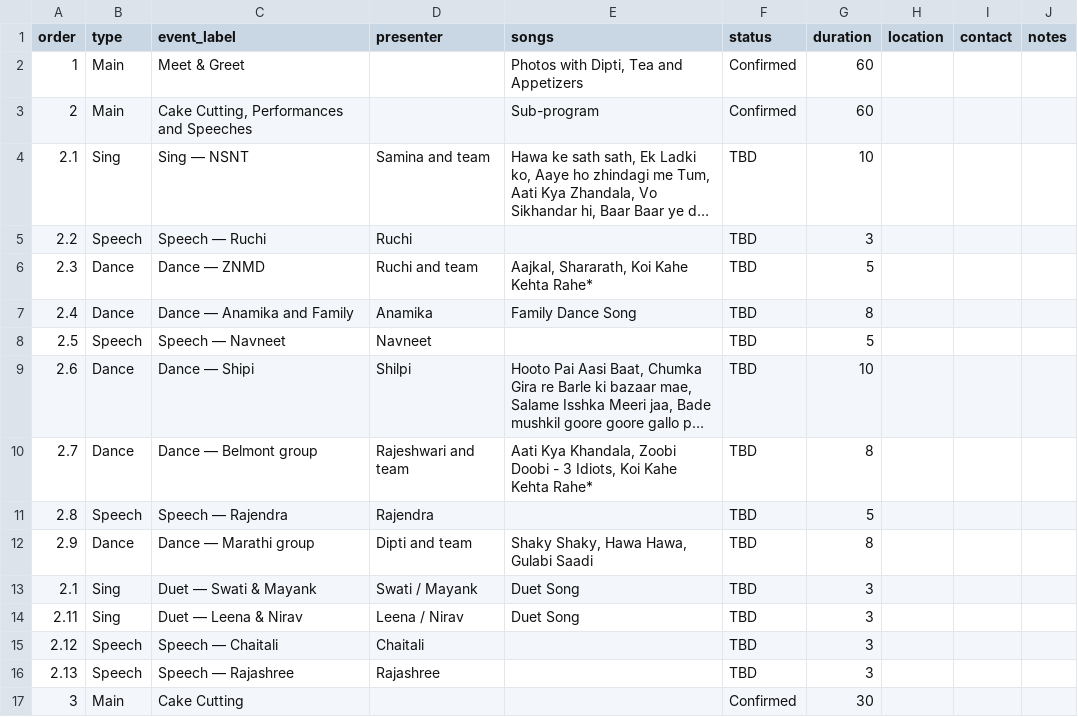
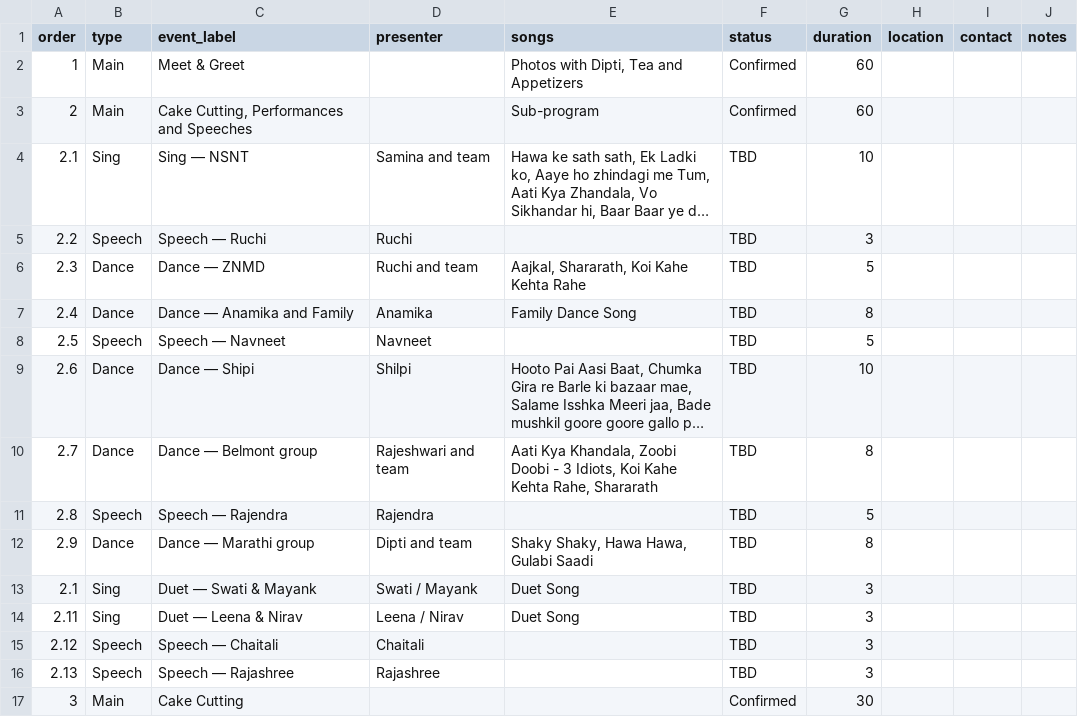
Before and after one commit to mandarborkar/Dipti50thBirthday, a CSV file: Dipti50thBirthdayProgramSchedule.csv, drawn as a sheet; only a part is shown; long unchanged cells end in …; the diff names each change by its address in the sheet, - before the commit and + after, or states it on an @@ line.

```diff
--- a/Dipti50thBirthdayProgramSchedule.csv
+++ b/Dipti50thBirthdayProgramSchedule.csv
-E6 (songs): Aajkal, Shararath, Koi Kahe Kehta Rahe*
+E6 (songs): Aajkal, Shararath, Koi Kahe Kehta Rahe
-E10 (songs): …Kahe Kehta Rahe*
+E10 (songs): …Kahe Kehta Rahe, Shararath
```
Also changed, not shown: 1 other file.
